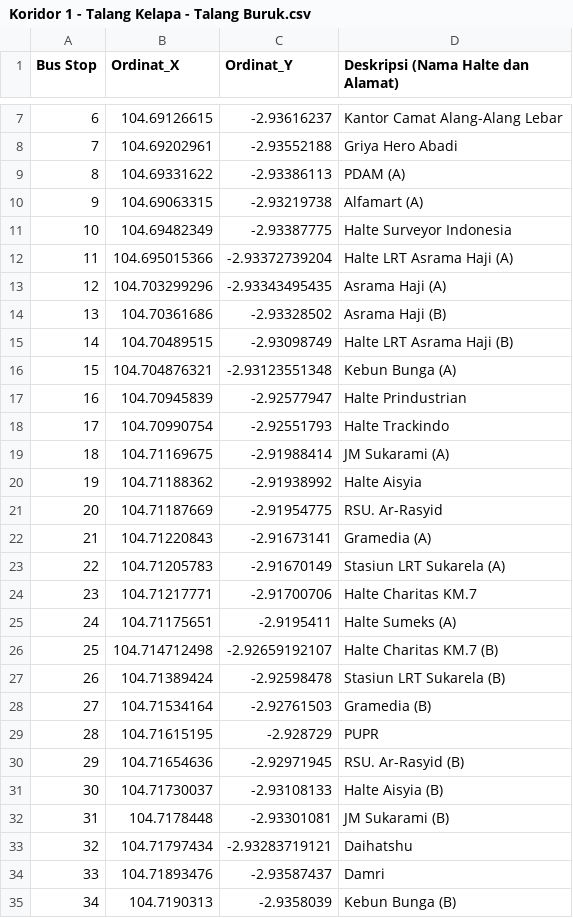
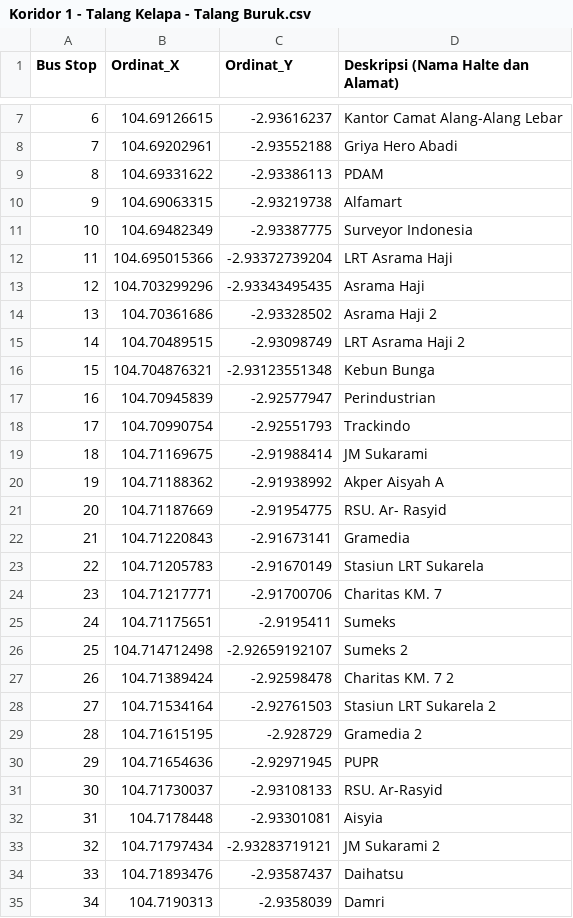
Before and after one commit to hiiamanop/routing_transportation_v2, a CSV file: dataset/Angkot Feeder/Koridor 1 - Talang Kelapa - Talang Buruk.csv, drawn as a sheet; only a part is shown, gaps mark what is left out; the diff covers the shown part only.

```diff
--- a/dataset/Angkot Feeder/Koridor 1 - Talang Kelapa - Talang Buruk.csv
+++ b/dataset/Angkot Feeder/Koridor 1 - Talang Kelapa - Talang Buruk.csv
@@ -8,28 +8,28 @@ Bus Stop,Ordinat_X,Ordinat_Y,Deskripsi (Nama Halte dan Alamat)
 7,104.69202961,-2.93552188,Griya Hero Abadi
-8,104.69331622,-2.93386113,PDAM (A)
-9,104.69063315,-2.93219738,Alfamart (A)
-10,104.69482349,-2.93387775,Halte Surveyor Indonesia
-11,104.695015366,-2.93372739204,Halte LRT Asrama Haji (A)
-12,104.703299296,-2.93343495435,Asrama Haji (A)
-13,104.70361686,-2.93328502,Asrama Haji (B)
-14,104.70489515,-2.93098749,Halte LRT Asrama Haji (B)
-15,104.704876321,-2.93123551348,Kebun Bunga (A)
-16,104.70945839,-2.92577947,Halte Prindustrian
-17,104.70990754,-2.92551793,Halte Trackindo
-18,104.71169675,-2.91988414,JM Sukarami (A)
-19,104.71188362,-2.91938992,Halte Aisyia
-20,104.71187669,-2.91954775,RSU. Ar-Rasyid
-21,104.71220843,-2.91673141,Gramedia (A)
-22,104.71205783,-2.91670149,Stasiun LRT Sukarela (A)
-23,104.71217771,-2.91700706,Halte Charitas KM.7
-24,104.71175651,-2.9195411,Halte Sumeks (A)
-25,104.714712498,-2.92659192107,Halte Charitas KM.7 (B)
-26,104.71389424,-2.92598478,Stasiun LRT Sukarela (B)
-27,104.71534164,-2.92761503,Gramedia (B)
-28,104.71615195,-2.928729,PUPR
-29,104.71654636,-2.92971945,RSU. Ar-Rasyid (B)
-30,104.71730037,-2.93108133,Halte Aisyia (B)
-31,104.7178448,-2.93301081,JM Sukarami (B)
-32,104.71797434,-2.93283719121,Daihatshu
-33,104.71893476,-2.93587437,Damri
-34,104.7190313,-2.9358039,Kebun Bunga (B)
+8,104.69331622,-2.93386113,PDAM
+9,104.69063315,-2.93219738,Alfamart
+10,104.69482349,-2.93387775,Surveyor Indonesia
+11,104.695015366,-2.93372739204,LRT Asrama Haji
+12,104.703299296,-2.93343495435,Asrama Haji
+13,104.70361686,-2.93328502,Asrama Haji 2
+14,104.70489515,-2.93098749,LRT Asrama Haji 2
+15,104.704876321,-2.93123551348,Kebun Bunga
+16,104.70945839,-2.92577947,Perindustrian
+17,104.70990754,-2.92551793,Trackindo
+18,104.71169675,-2.91988414,JM Sukarami
+19,104.71188362,-2.91938992,Akper Aisyah A
+20,104.71187669,-2.91954775,RSU. Ar- Rasyid
+21,104.71220843,-2.91673141,Gramedia
+22,104.71205783,-2.91670149,Stasiun LRT Sukarela
+23,104.71217771,-2.91700706,Charitas KM. 7
+24,104.71175651,-2.9195411,Sumeks
+25,104.714712498,-2.92659192107,Sumeks 2
+26,104.71389424,-2.92598478,Charitas KM. 7 2
+27,104.71534164,-2.92761503,Stasiun LRT Sukarela 2
+28,104.71615195,-2.928729,Gramedia 2
+29,104.71654636,-2.92971945,PUPR
+30,104.71730037,-2.93108133,RSU. Ar-Rasyid
+31,104.7178448,-2.93301081,Aisyia
+32,104.71797434,-2.93283719121,JM Sukarami 2
+33,104.71893476,-2.93587437,Daihatsu
+34,104.7190313,-2.9358039,Damri
```
Also changed, not shown: 11 edited cells elsewhere in this file, 10 other files.
